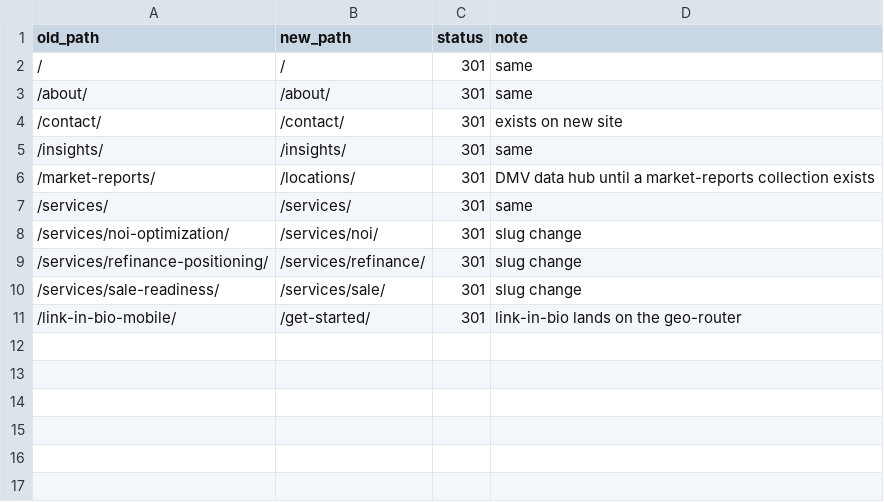
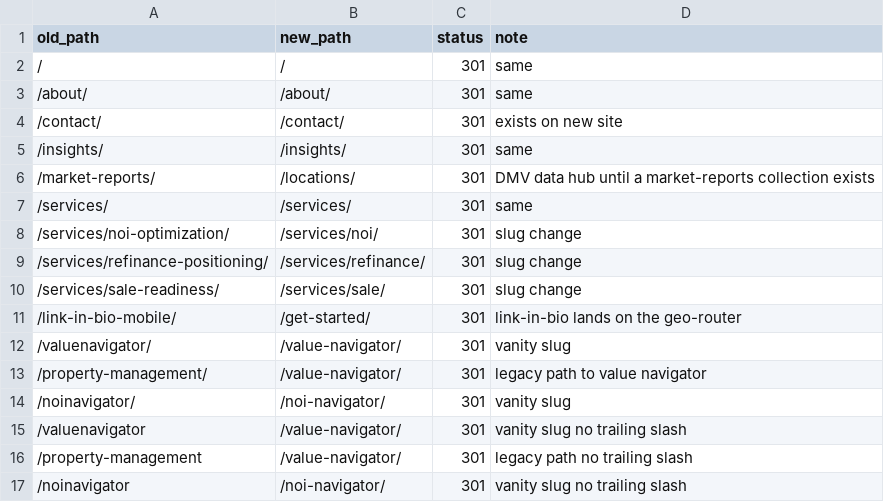
Before and after one commit to txstargate/apartment-wealth-navigator, a CSV file: docs/redirects.csv, drawn as a sheet.

```diff
--- a/docs/redirects.csv
+++ b/docs/redirects.csv
@@ -11 +11,7 @@ old_path,new_path,status,note
 /link-in-bio-mobile/,/get-started/,301,link-in-bio lands on the geo-router
+/valuenavigator/,/value-navigator/,301,vanity slug
+/property-management/,/value-navigator/,301,legacy path to value navigator
+/noinavigator/,/noi-navigator/,301,vanity slug
+/valuenavigator,/value-navigator/,301,vanity slug no trailing slash
+/property-management,/value-navigator/,301,legacy path no trailing slash
+/noinavigator,/noi-navigator/,301,vanity slug no trailing slash
```
Also changed, not shown: 1 other file.
